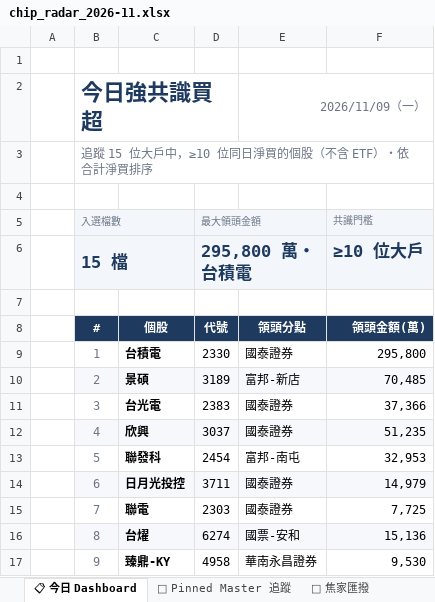
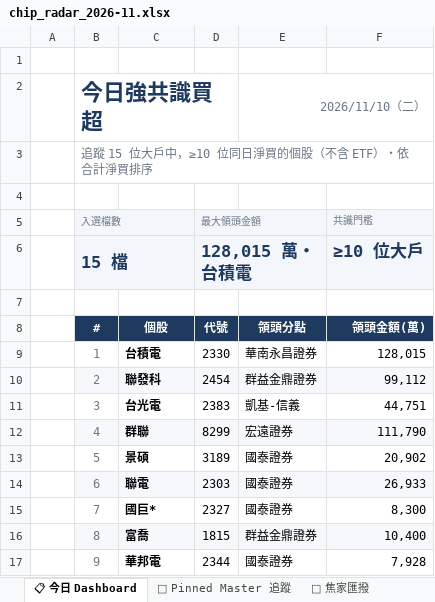
Before and after one commit to DRwillychiu/CHIP_RADAR_TW, an Excel workbook: data/reports/chip_radar_2026-11.xlsx, sheet 📋 今日 Dashboard, drawn as a sheet; only a part is shown; values as stored, in another font and other column widths than the file's, no borders; the diff covers the shown part only; the diff names each change by its address in the sheet, - before the commit and + after, or states it on an @@ line.

```diff
--- a/data/reports/chip_radar_2026-11.xlsx (sheet 📋 今日 Dashboard)
+++ b/data/reports/chip_radar_2026-11.xlsx (sheet 📋 今日 Dashboard)
-E2: 2026/11/09（一）
+E2: 2026/11/10（二）
-D6 (最大領頭金額): 295,800 萬・台積電
+D6 (最大領頭金額): 128,015 萬・台積電
-E9: 國泰證券
+E9: 華南永昌證券
-F9 (共識門檻): 295,800
+F9 (共識門檻): 128,015
-C10: 景碩
+C10: 聯發科
-D10 (最大領頭金額): 3189
+D10 (最大領頭金額): 2454
-E10: 富邦-新店
+E10: 群益金鼎證券
-F10 (共識門檻): 70,485
+F10 (共識門檻): 99,112
-E11: 國泰證券
+E11: 凱基-信義
-F11 (共識門檻): 37,366
+F11 (共識門檻): 44,751
-C12: 欣興
+C12: 群聯
-D12 (最大領頭金額): 3037
+D12 (最大領頭金額): 8299
-E12: 國泰證券
+E12: 宏遠證券
-F12 (共識門檻): 51,235
+F12 (共識門檻): 111,790
-C13: 聯發科
+C13: 景碩
-D13 (最大領頭金額): 2454
+D13 (最大領頭金額): 3189
-E13: 富邦-南屯
+E13: 國泰證券
-F13 (共識門檻): 32,953
+F13 (共識門檻): 20,902
-C14: 日月光投控
+C14: 聯電
-D14 (最大領頭金額): 3711
+D14 (最大領頭金額): 2303
-F14 (共識門檻): 14,979
+F14 (共識門檻): 26,933
-C15: 聯電
+C15: 國巨*
-D15 (最大領頭金額): 2303
+D15 (最大領頭金額): 2327
-F15 (共識門檻): 7,725
+F15 (共識門檻): 8,300
-C16: 台燿
+C16: 富喬
-D16 (最大領頭金額): 6274
+D16 (最大領頭金額): 1815
-E16: 國票-安和
+E16: 群益金鼎證券
-F16 (共識門檻): 15,136
+F16 (共識門檻): 10,400
-C17: 臻鼎-KY
+C17: 華邦電
-D17 (最大領頭金額): 4958
+D17 (最大領頭金額): 2344
-E17: 華南永昌證券
+E17: 國泰證券
-F17 (共識門檻): 9,530
+F17 (共識門檻): 7,928
```
Also changed, not shown: 25 edited cells elsewhere in this sheet, sheet 20261109, sheet 🔁 焦家匯撥, sheet 📌 Pinned Master 追蹤, other sheet tabs, data/reports/latest.xlsx, 34 other files.
